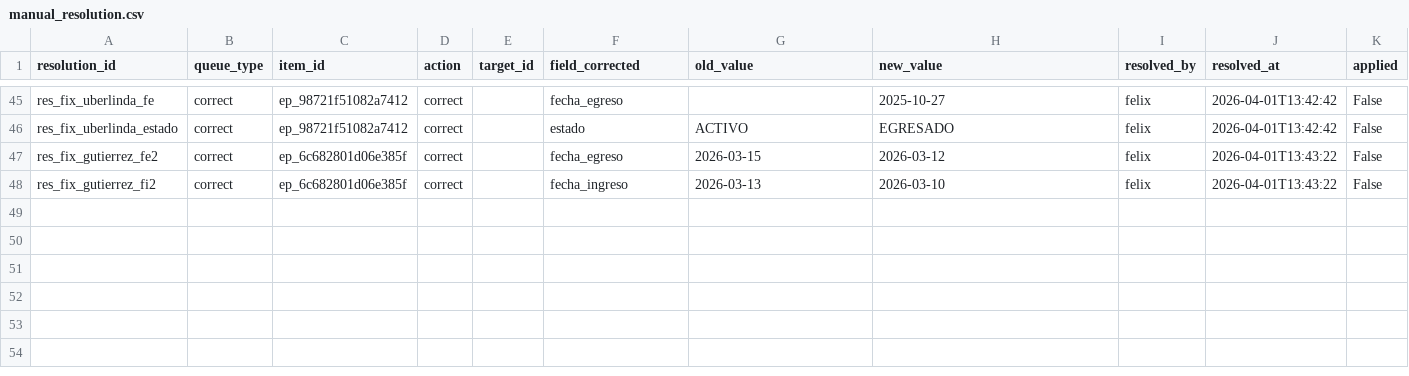
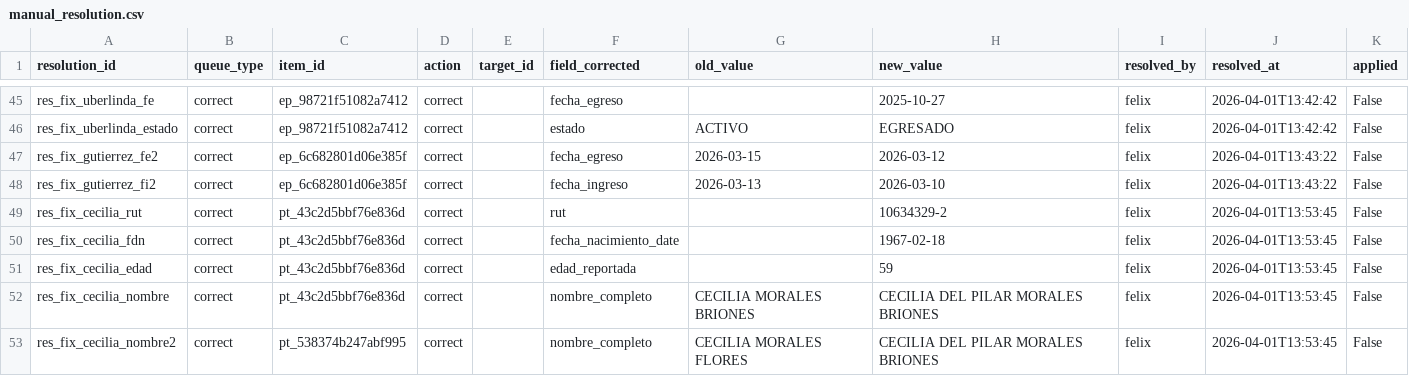
Before and after one commit to felix-antonio-sl/hdos, a CSV file: input/manual/manual_resolution.csv, drawn as a sheet; only a part is shown, gaps mark what is left out.

```diff
--- a/input/manual/manual_resolution.csv
+++ b/input/manual/manual_resolution.csv
@@ -48 +48,6 @@ res_fix_gutierrez_fe2,correct,ep_6c682801d06e385f,correct,,fecha_egreso,2026-03-
 res_fix_gutierrez_fi2,correct,ep_6c682801d06e385f,correct,,fecha_ingreso,2026-03-13,2026-03-10,felix,2026-04-01T13:43:22,False
+res_fix_cecilia_rut,correct,pt_43c2d5bbf76e836d,correct,,rut,,10634329-2,felix,2026-04-01T13:53:45,False
+res_fix_cecilia_fdn,correct,pt_43c2d5bbf76e836d,correct,,fecha_nacimiento_date,,1967-02-18,felix,2026-04-01T13:53:45,False
+res_fix_cecilia_edad,correct,pt_43c2d5bbf76e836d,correct,,edad_reportada,,59,felix,2026-04-01T13:53:45,False
+res_fix_cecilia_nombre,correct,pt_43c2d5bbf76e836d,correct,,nombre_completo,CECILIA MORALES BRIONES,CECILIA DEL PILAR MORALES BRIONES,felix,2026-04-01T13:53:45,False
+res_fix_cecilia_nombre2,correct,pt_538374b247abf995,correct,,nombre_completo,CECILIA MORALES FLORES,CECILIA DEL PILAR MORALES BRIONES,felix,2026-04-01T13:53:45,False
```
Also changed, not shown: output/spreadsheet/canonical/coverage_gap.csv, output/spreadsheet/canonical/duplicate_candidate.csv, 5 other files.
